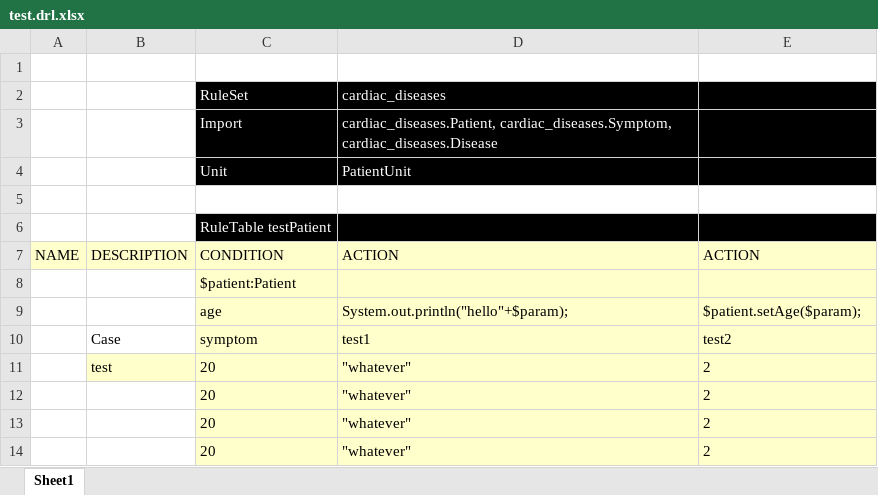
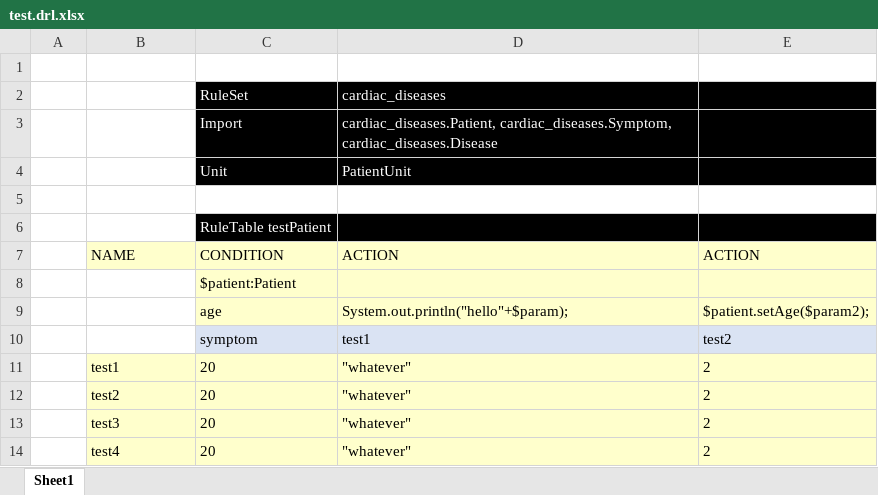
Before and after one commit to andreamtnz/Cardiac_Diseases, an Excel workbook: src/main/resources/cardiac_diseases/test.drl.xlsx, sheet Sheet1, drawn as a sheet; values as stored, in another font and other column widths than the file's, no borders; the diff names each change by its address in the sheet, - before the commit and + after, or states it on an @@ line.

```diff
--- a/src/main/resources/cardiac_diseases/test.drl.xlsx (sheet Sheet1)
+++ b/src/main/resources/cardiac_diseases/test.drl.xlsx (sheet Sheet1)
-A7: NAME
+A7: (empty)
-A7 fill: #FFFFCC
+A7 fill: none
-B7: DESCRIPTION
+B7: NAME
-E9: $patient.setAge($param);
+E9: $patient.setAge($param2);
-B10: Case
+B10: (empty)
-C10:E10 fill: #FFFFCC
+C10:E10 fill: #DAE3F3
-B11: test
+B11: test1
-B12: (empty)
+B12: test2
-B12:B14 fill: none
+B12:B14 fill: #FFFFCC
-B13: (empty)
+B13: test3
-B14: (empty)
+B14: test4
```
Also changed, not shown: src/main/resources/dss/test.drl.xlsx, 3 other files.
